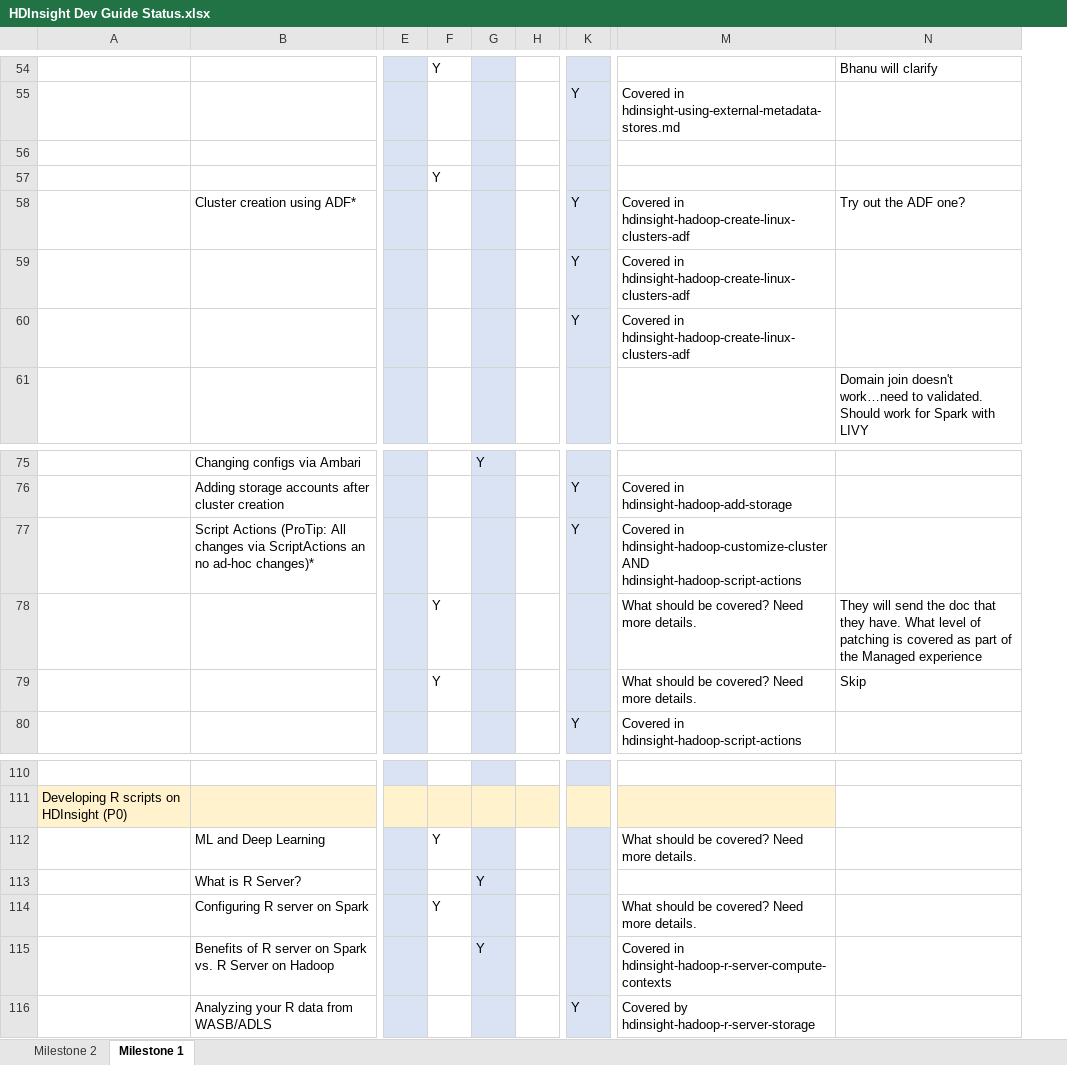
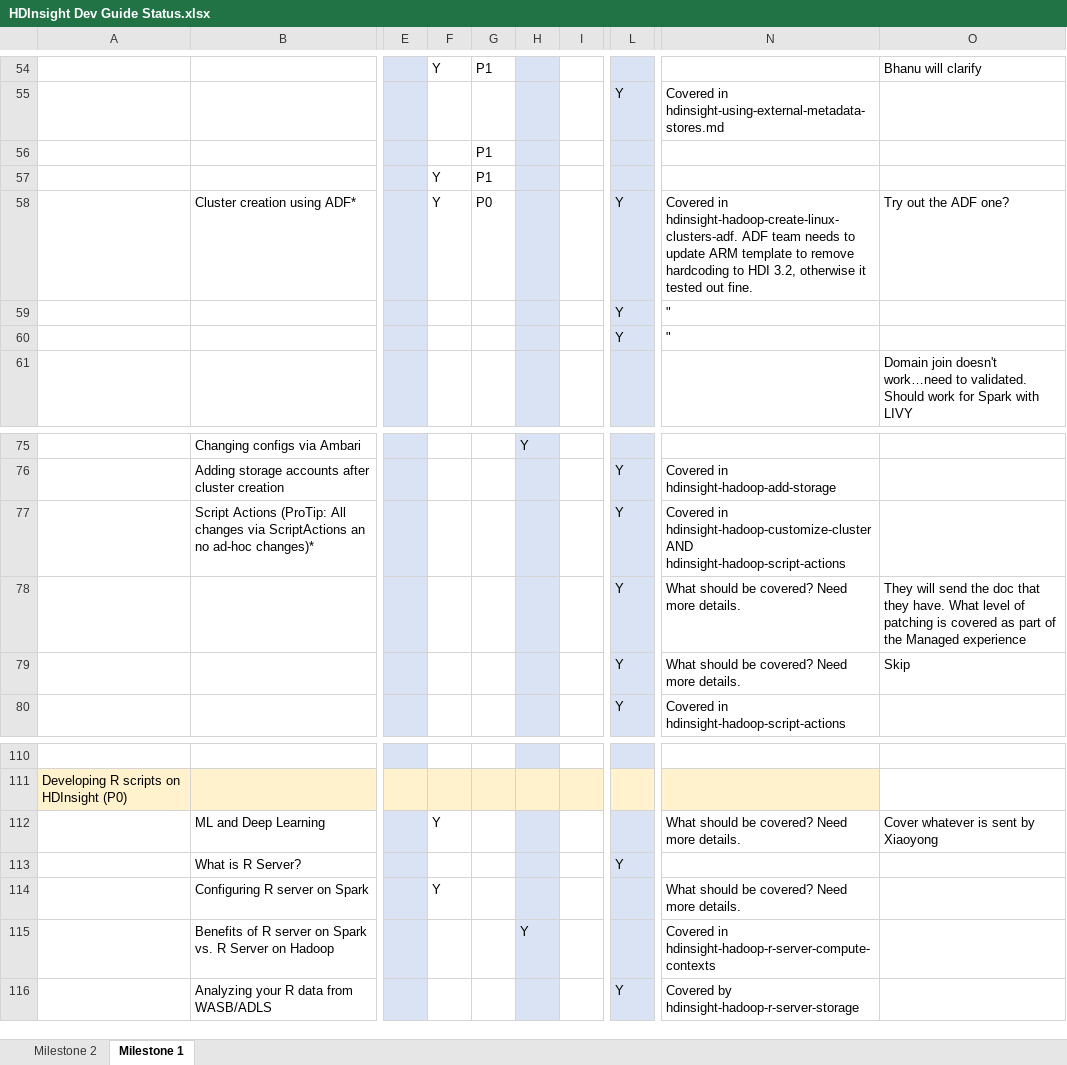
Before and after one commit to ZoinerTejada/hdinsight-docs, an Excel workbook: artifacts/project/HDInsight Dev Guide Status.xlsx, sheet Milestone 1, drawn as a sheet; only a part is shown, gaps mark what is left out; values as stored, in another font and other column widths than the file's, no borders; conditional formats not drawn; addresses are those after the commit; the diff covers the shown part only; the diff names each change by its address in the sheet, - before the commit and + after, or states it on an @@ line.

```diff
--- a/artifacts/project/HDInsight Dev Guide Status.xlsx (sheet Milestone 1)
+++ b/artifacts/project/HDInsight Dev Guide Status.xlsx (sheet Milestone 1)
+column G, rows 54-58: P1 |  | P1 | P1 | P0
-F58: (empty)
+F58: Y
-N58: Covered in hdinsight-hadoop-create-linux-clusters-adf
+N58: Covered in hdinsight-hadoop-create-linux-clusters-adf. ADF team needs to update ARM template to remove hardcoding to HDI 3.2, otherwise it tested out fine.
-N59:N60: Covered in hdinsight-hadoop-create-linux-clusters-adf
+N59:N60: "
-F78:F79: Y
+F78:F79: (empty)
-L78:L79: (empty)
+L78:L79: Y
-O112: (empty)
+O112: Cover whatever is sent by Xiaoyong
-H113: Y
+H113: (empty)
-L113: (empty)
+L113: Y
```
Also changed, not shown: 4 added rows, 1 removed row and 6 edited cells elsewhere in this sheet, sheet Milestone 2.
